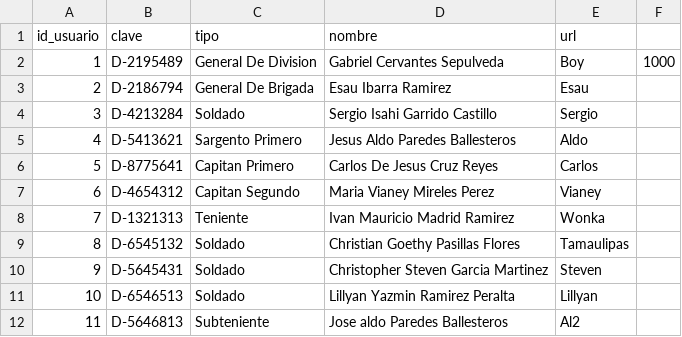
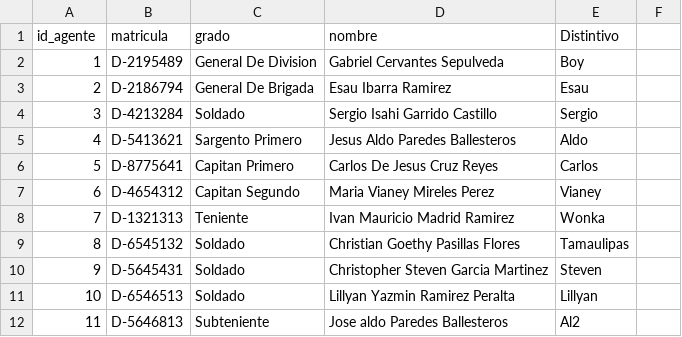
Before and after one commit to ibegel/Sedena, a CSV file: DB/Agente.csv (was DB/Usuario.csv), drawn as a sheet.

```diff
--- a/DB/Usuario.csv
+++ b/DB/Agente.csv
@@ -1,3 +1,3 @@
-id_usuario,clave,tipo,nombre,url
-1,D-2195489,General De Division,Gabriel Cervantes Sepulveda,Boy,1000
+id_agente,matricula,grado,nombre,Distintivo
+1,D-2195489,General De Division,Gabriel Cervantes Sepulveda,Boy
 2,D-2186794,General De Brigada,Esau Ibarra Ramirez,Esau
```
Also changed, not shown: DB/Funcion.csv, DB/Sesion.csv, 32 other files.
